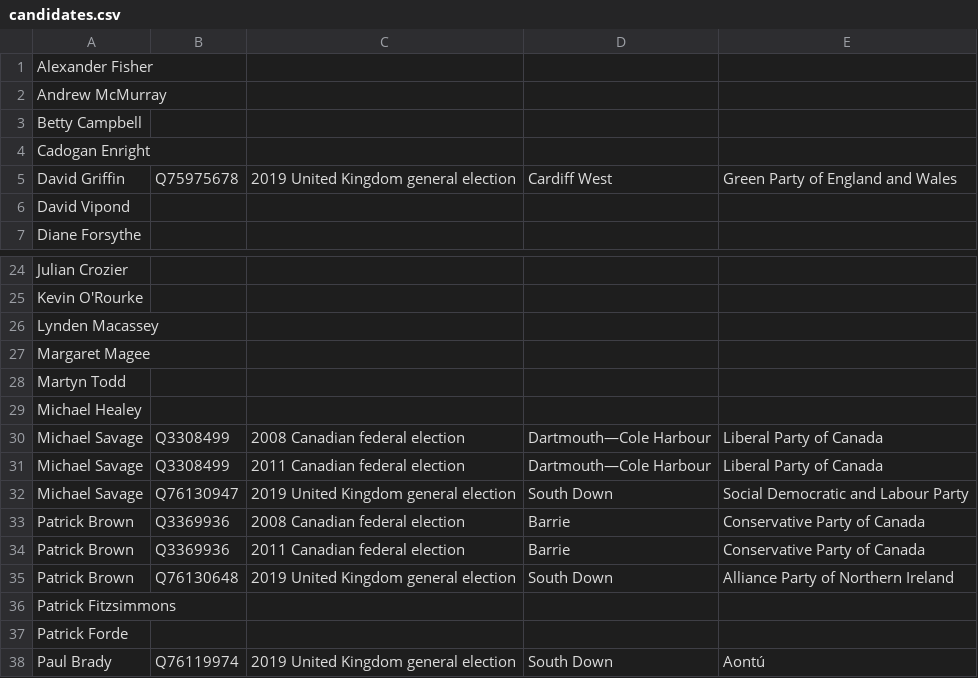
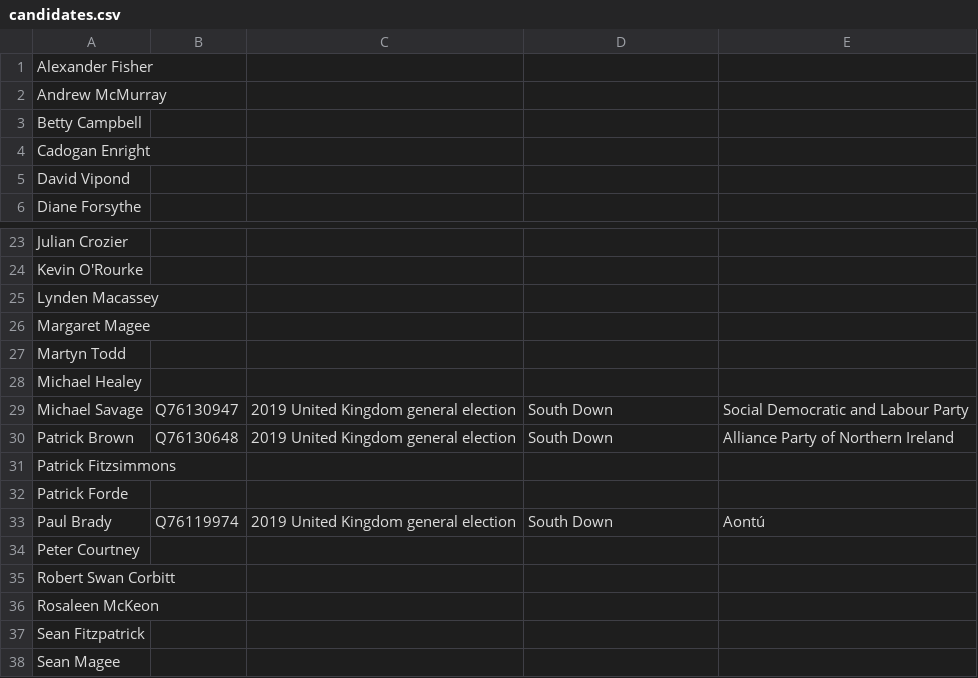
Before and after one commit to tmtmtmtm/south-down-elections-wikipedia, a CSV file: candidates.csv, drawn as a sheet; only a part is shown, gaps mark what is left out; the shorter side is filled out with more unchanged rows.

Commit message:
Remove unwanted reconciliations

```diff
--- a/candidates.csv
+++ b/candidates.csv
@@ -4,3 +4,2 @@
 "Cadogan Enright",,,,
-"David Griffin","Q75975678","2019 United Kingdom general election","Cardiff West","Green Party of England and Wales"
 "David Vipond",,,,
@@ -29,7 +28,3 @@
 "Michael Healey",,,,
-"Michael Savage","Q3308499","2008 Canadian federal election","Dartmouth—Cole Harbour","Liberal Party of Canada"
-"Michael Savage","Q3308499","2011 Canadian federal election","Dartmouth—Cole Harbour","Liberal Party of Canada"
 "Michael Savage","Q76130947","2019 United Kingdom general election","South Down","Social Democratic and Labour Party"
-"Patrick Brown","Q3369936","2008 Canadian federal election","Barrie","Conservative Party of Canada"
-"Patrick Brown","Q3369936","2011 Canadian federal election","Barrie","Conservative Party of Canada"
 "Patrick Brown","Q76130648","2019 United Kingdom general election","South Down","Alliance Party of Northern Ireland"
```
